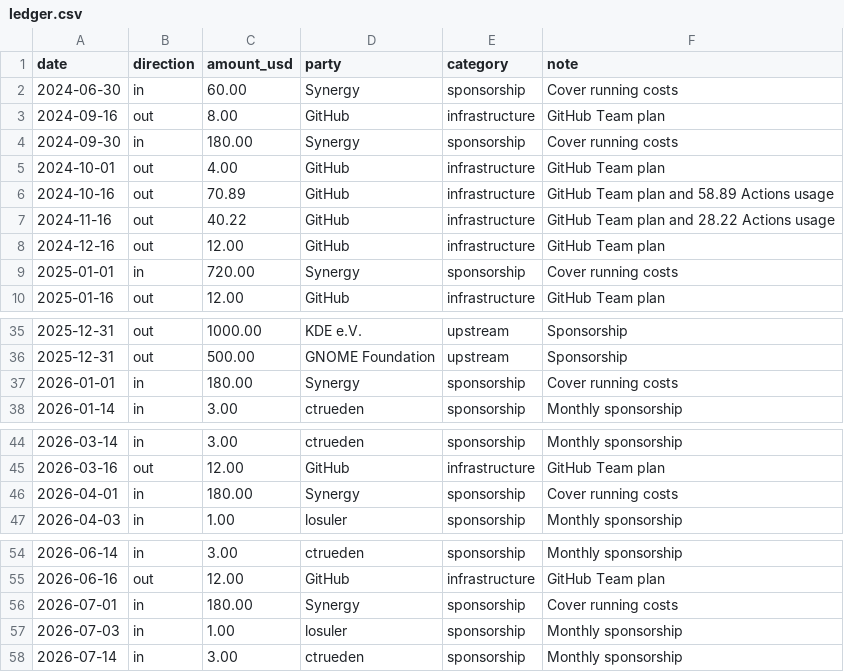
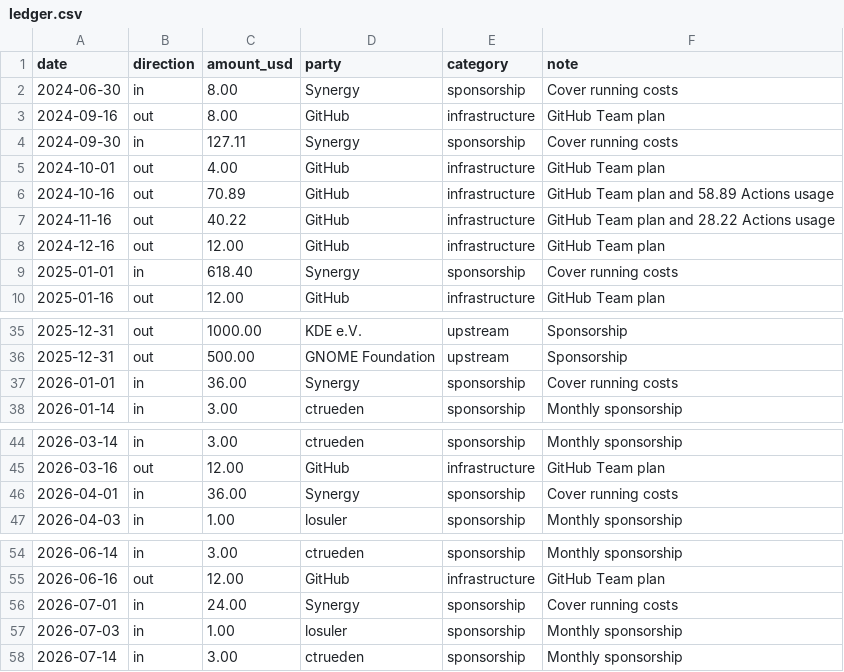
Before and after one commit to deskflow/funding, a CSV file: ledger.csv, drawn as a sheet; only a part is shown, gaps mark what is left out.

Commit message:
Update running costs in ledger for accuracy

```diff
--- a/ledger.csv
+++ b/ledger.csv
@@ -1,5 +1,5 @@
 date,direction,amount_usd,party,category,note
-2024-06-30,in,60.00,Synergy,sponsorship,Cover running costs
+2024-06-30,in,8.00,Synergy,sponsorship,Cover running costs
 2024-09-16,out,8.00,GitHub,infrastructure,GitHub Team plan
-2024-09-30,in,180.00,Synergy,sponsorship,Cover running costs
+2024-09-30,in,127.11,Synergy,sponsorship,Cover running costs
 2024-10-01,out,4.00,GitHub,infrastructure,GitHub Team plan
@@ -8,3 +8,3 @@ date,direction,amount_usd,party,category,note
 2024-12-16,out,12.00,GitHub,infrastructure,GitHub Team plan
-2025-01-01,in,720.00,Synergy,sponsorship,Cover running costs
+2025-01-01,in,618.40,Synergy,sponsorship,Cover running costs
 2025-01-16,out,12.00,GitHub,infrastructure,GitHub Team plan
@@ -36,3 +36,3 @@ date,direction,amount_usd,party,category,note
 2025-12-31,out,500.00,GNOME Foundation,upstream,Sponsorship
-2026-01-01,in,180.00,Synergy,sponsorship,Cover running costs
+2026-01-01,in,36.00,Synergy,sponsorship,Cover running costs
 2026-01-14,in,3.00,ctrueden,sponsorship,Monthly sponsorship
@@ -45,3 +45,3 @@ date,direction,amount_usd,party,category,note
 2026-03-16,out,12.00,GitHub,infrastructure,GitHub Team plan
-2026-04-01,in,180.00,Synergy,sponsorship,Cover running costs
+2026-04-01,in,36.00,Synergy,sponsorship,Cover running costs
 2026-04-03,in,1.00,losuler,sponsorship,Monthly sponsorship
@@ -55,3 +55,3 @@ date,direction,amount_usd,party,category,note
 2026-06-16,out,12.00,GitHub,infrastructure,GitHub Team plan
-2026-07-01,in,180.00,Synergy,sponsorship,Cover running costs
+2026-07-01,in,24.00,Synergy,sponsorship,Cover running costs
 2026-07-03,in,1.00,losuler,sponsorship,Monthly sponsorship
```
